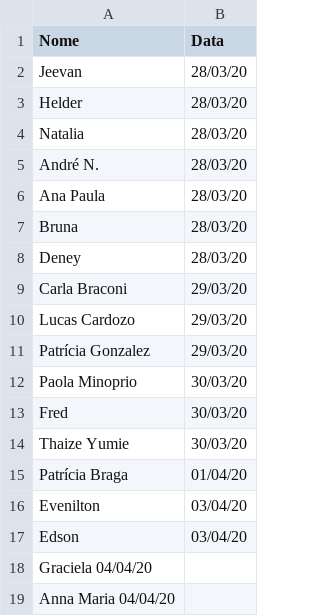
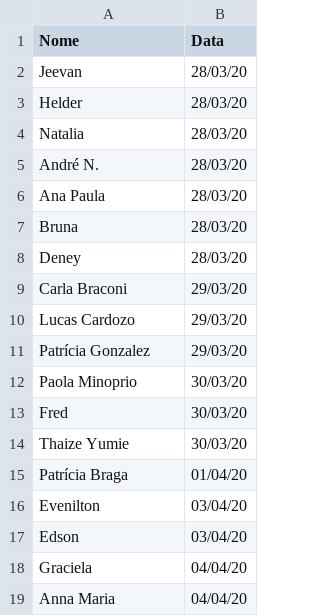
Before and after one commit to nicolau/faceshield, a TSV file: doacoes.tsv, drawn as a sheet.

Commit message:
Update doacoes.tsv

```diff
--- a/doacoes.tsv
+++ b/doacoes.tsv
@@ -17,3 +17,3 @@ Evenilton	03/04/20
 Edson	03/04/20
-Graciela  04/04/20
-Anna Maria  04/04/20
+Graciela	04/04/20
+Anna Maria	04/04/20
```
